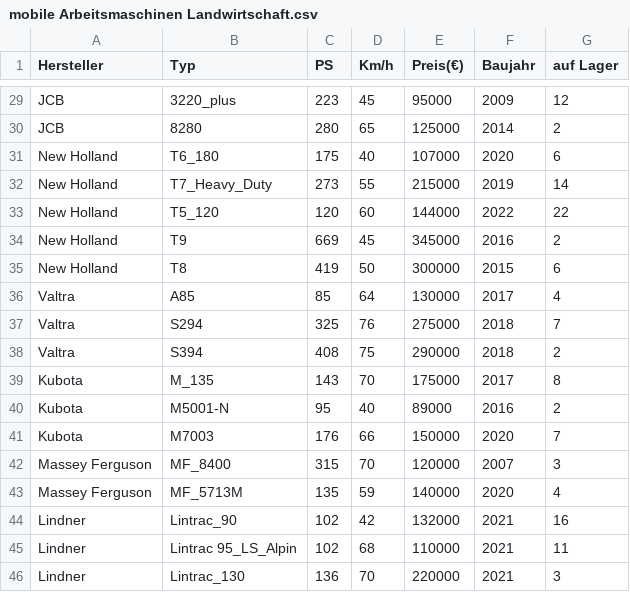
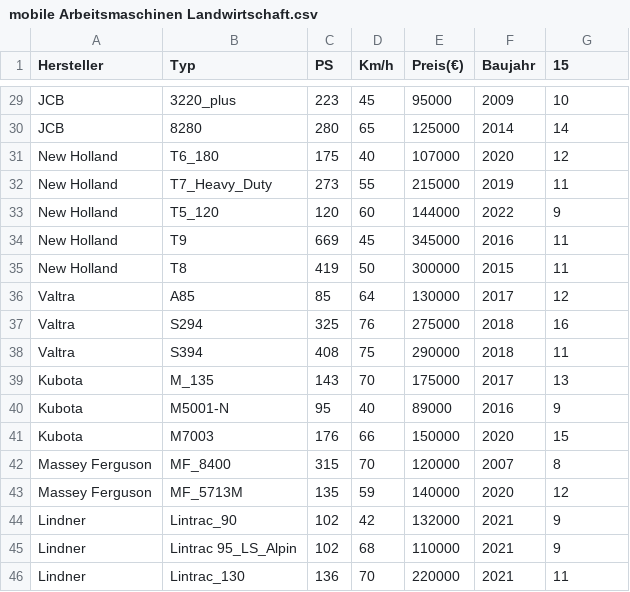
Before and after one commit to nhatlam96/gui-xtraktor, a CSV file: resources/csv/mobile Arbeitsmaschinen Landwirtschaft.csv, drawn as a sheet; only a part is shown, gaps mark what is left out; the diff covers the shown part only; the diff names each change by its address in the sheet, - before the commit and + after, or states it on an @@ line.

```diff
--- a/resources/csv/mobile Arbeitsmaschinen Landwirtschaft.csv
+++ b/resources/csv/mobile Arbeitsmaschinen Landwirtschaft.csv
-G1: auf Lager
+G1: 15
-G29 (15): 12
+G29 (15): 10
-G30 (15): 2
+G30 (15): 14
-G31 (15): 6
+G31 (15): 12
-G32 (15): 14
+G32 (15): 11
-G33 (15): 22
+G33 (15): 9
-G34 (15): 2
+G34 (15): 11
-G35 (15): 6
+G35 (15): 11
-G36 (15): 4
+G36 (15): 12
-G37 (15): 7
+G37 (15): 16
-G38 (15): 2
+G38 (15): 11
-G39 (15): 8
+G39 (15): 13
-G40 (15): 2
+G40 (15): 9
-G41 (15): 7
+G41 (15): 15
-G42 (15): 3
+G42 (15): 8
-G43 (15): 4
+G43 (15): 12
-G44 (15): 16
+G44 (15): 9
-G45 (15): 11
+G45 (15): 9
-G46 (15): 3
+G46 (15): 11
```
Also changed, not shown: 27 edited cells elsewhere in this file, 7 other files.
